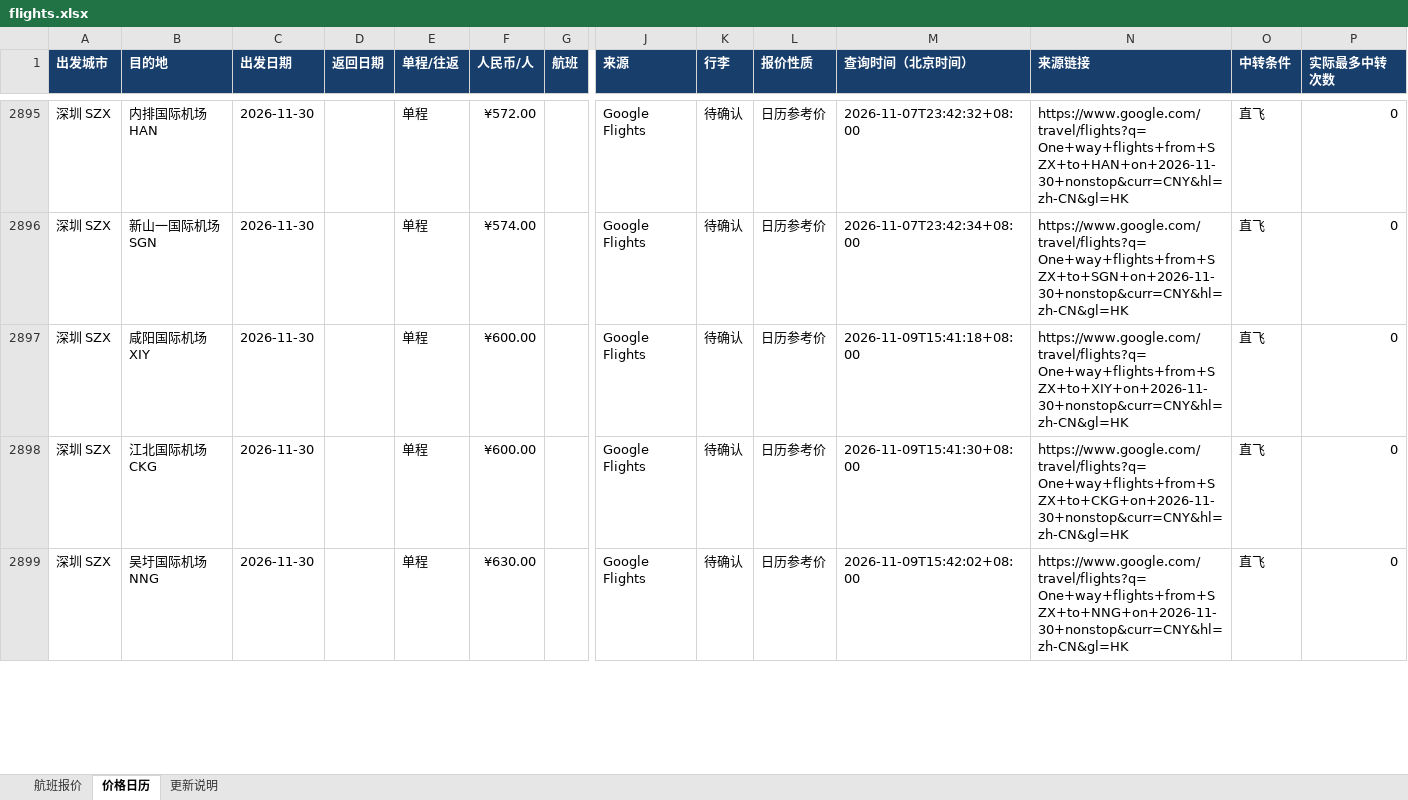
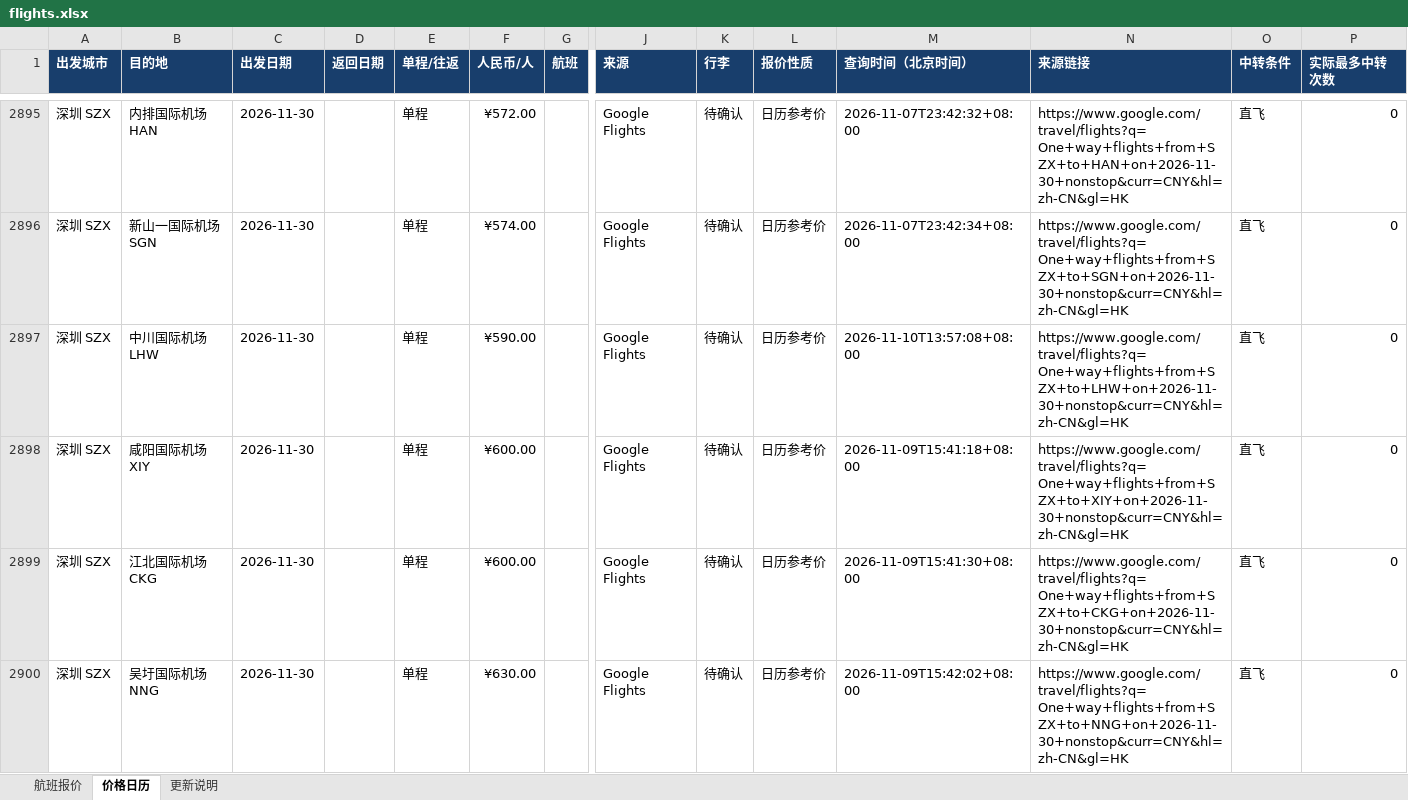
Before and after one commit to alfredzhenyu/flight-fares, an Excel workbook: flights.xlsx, sheet 价格日历, drawn as a sheet; only a part is shown, gaps mark what is left out; values as stored, in another font and other column widths than the file's, no borders; table styles not drawn; rows hold the shown columns only; the diff covers the shown part only; the diff names each change by its address in the sheet, - before the commit and + after, or states it on an @@ line.

```diff
--- a/flights.xlsx (sheet 价格日历)
+++ b/flights.xlsx (sheet 价格日历)
+row 2897: 深圳 SZX | 中川国际机场 LHW | 2026-11-30 |  | 单程 | ¥590.00 |  | Google Flights | 待确认 | 日历参考价 | 2026-11-10T13:57:08+08:00 | https://www.google.com/travel/flights?q=One+way+flights+from+SZX+to+LHW+on+2026-11-30+nonstop&curr=CNY&hl=zh-CN&gl=HK | 直飞 | 0
```
Also changed, not shown: 16 added rows, 16 removed rows and 13 edited cells elsewhere in this sheet, sheet 更新说明, 1 other file.
